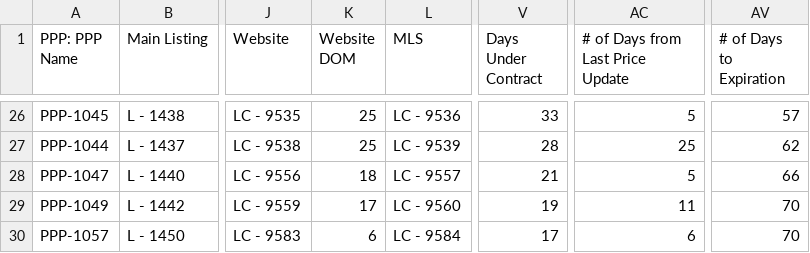
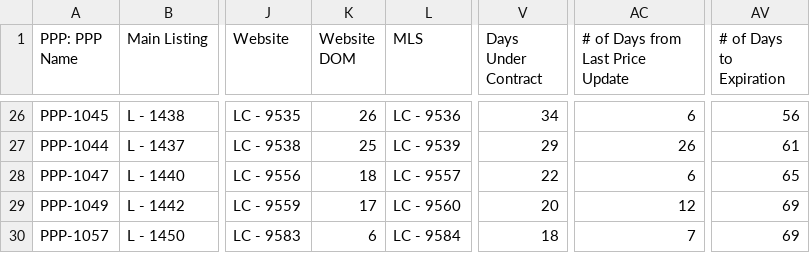
Before and after one commit to ArtOaing/Property-Card-Reports, a CSV file: data/property-performance-report.csv, drawn as a sheet; only a part is shown, gaps mark what is left out; the diff covers the shown part only; the diff names each change by its address in the sheet, - before the commit and + after, or states it on an @@ line.

```diff
--- a/data/property-performance-report.csv
+++ b/data/property-performance-report.csv
-K26 (Website DOM): 25
+K26 (Website DOM): 26
-V26 (Days Under Contract): 33
+V26 (Days Under Contract): 34
-AC26 (# of Days from Last Price Update): 5
+AC26 (# of Days from Last Price Update): 6
-AV26 (# of Days to Expiration): 57
+AV26 (# of Days to Expiration): 56
-V27 (Days Under Contract): 28
+V27 (Days Under Contract): 29
-AC27 (# of Days from Last Price Update): 25
+AC27 (# of Days from Last Price Update): 26
-AV27 (# of Days to Expiration): 62
+AV27 (# of Days to Expiration): 61
-V28 (Days Under Contract): 21
+V28 (Days Under Contract): 22
-AC28 (# of Days from Last Price Update): 5
+AC28 (# of Days from Last Price Update): 6
-AV28 (# of Days to Expiration): 66
+AV28 (# of Days to Expiration): 65
-V29 (Days Under Contract): 19
+V29 (Days Under Contract): 20
-AC29 (# of Days from Last Price Update): 11
+AC29 (# of Days from Last Price Update): 12
-AV29:AV30 (# of Days to Expiration): 70
+AV29:AV30 (# of Days to Expiration): 69
-V30 (Days Under Contract): 17
+V30 (Days Under Contract): 18
-AC30 (# of Days from Last Price Update): 6
+AC30 (# of Days from Last Price Update): 7
```
Also changed, not shown: 77 edited cells elsewhere in this file.
